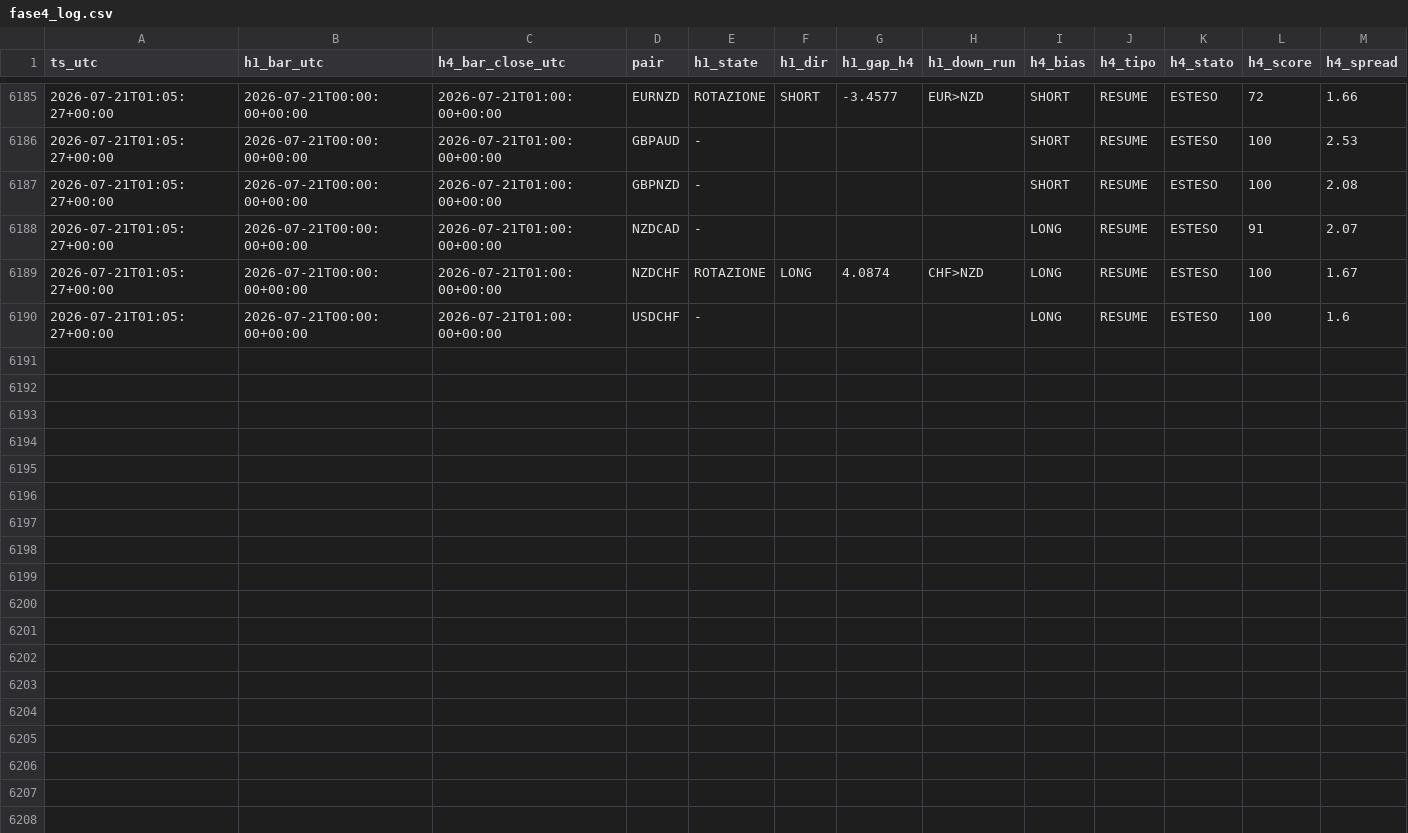
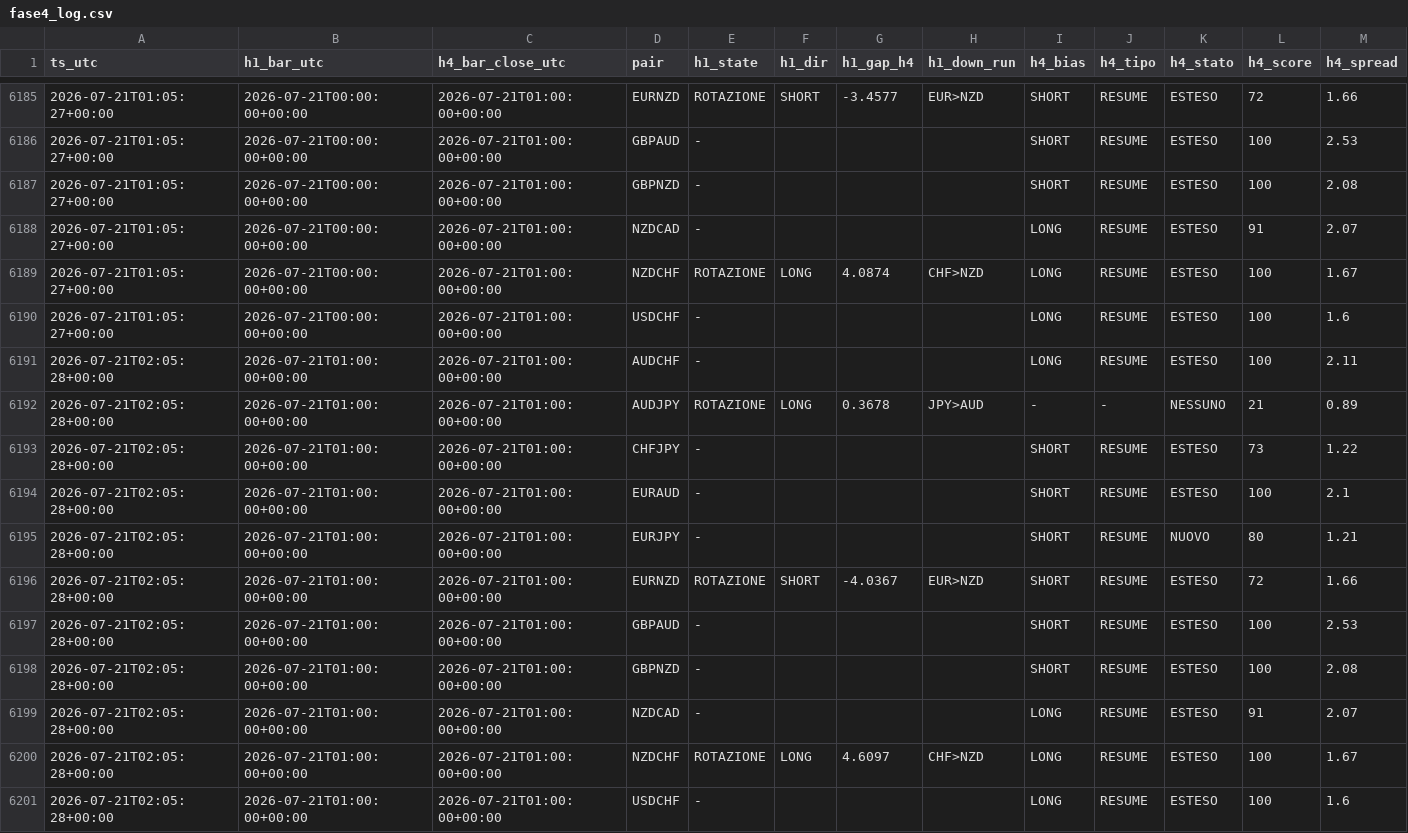
Before and after one commit to Philoleo2/fx-bias-radar-engine, a CSV file: reports/prerottura/fase4_log.csv, drawn as a sheet; only a part is shown, gaps mark what is left out; rows hold the shown columns only; the diff names each change by its address in the sheet, - before the commit and + after, or states it on an @@ line.

```diff
--- a/reports/prerottura/fase4_log.csv
+++ b/reports/prerottura/fase4_log.csv
+row 6191: 2026-07-21T02:05:28+00:00 | 2026-07-21T01:00:00+00:00 | 2026-07-21T01:00:00+00:00 | AUDCHF | - |  |  |  | LONG | RESUME | ESTESO | 100 | 2.11
+row 6192: 2026-07-21T02:05:28+00:00 | 2026-07-21T01:00:00+00:00 | 2026-07-21T01:00:00+00:00 | AUDJPY | ROTAZIONE | LONG | 0.3678 | JPY>AUD | - | - | NESSUNO | 21 | 0.89
+row 6193: 2026-07-21T02:05:28+00:00 | 2026-07-21T01:00:00+00:00 | 2026-07-21T01:00:00+00:00 | CHFJPY | - |  |  |  | SHORT | RESUME | ESTESO | 73 | 1.22
+row 6194: 2026-07-21T02:05:28+00:00 | 2026-07-21T01:00:00+00:00 | 2026-07-21T01:00:00+00:00 | EURAUD | - |  |  |  | SHORT | RESUME | ESTESO | 100 | 2.1
+row 6195: 2026-07-21T02:05:28+00:00 | 2026-07-21T01:00:00+00:00 | 2026-07-21T01:00:00+00:00 | EURJPY | - |  |  |  | SHORT | RESUME | NUOVO | 80 | 1.21
+row 6196: 2026-07-21T02:05:28+00:00 | 2026-07-21T01:00:00+00:00 | 2026-07-21T01:00:00+00:00 | EURNZD | ROTAZIONE | SHORT | -4.0367 | EUR>NZD | SHORT | RESUME | ESTESO | 72 | 1.66
+row 6197: 2026-07-21T02:05:28+00:00 | 2026-07-21T01:00:00+00:00 | 2026-07-21T01:00:00+00:00 | GBPAUD | - |  |  |  | SHORT | RESUME | ESTESO | 100 | 2.53
+row 6198: 2026-07-21T02:05:28+00:00 | 2026-07-21T01:00:00+00:00 | 2026-07-21T01:00:00+00:00 | GBPNZD | - |  |  |  | SHORT | RESUME | ESTESO | 100 | 2.08
+row 6199: 2026-07-21T02:05:28+00:00 | 2026-07-21T01:00:00+00:00 | 2026-07-21T01:00:00+00:00 | NZDCAD | - |  |  |  | LONG | RESUME | ESTESO | 91 | 2.07
+row 6200: 2026-07-21T02:05:28+00:00 | 2026-07-21T01:00:00+00:00 | 2026-07-21T01:00:00+00:00 | NZDCHF | ROTAZIONE | LONG | 4.6097 | CHF>NZD | LONG | RESUME | ESTESO | 100 | 1.67
+row 6201: 2026-07-21T02:05:28+00:00 | 2026-07-21T01:00:00+00:00 | 2026-07-21T01:00:00+00:00 | USDCHF | - |  |  |  | LONG | RESUME | ESTESO | 100 | 1.6
```
Also changed, not shown: 1 other file.
